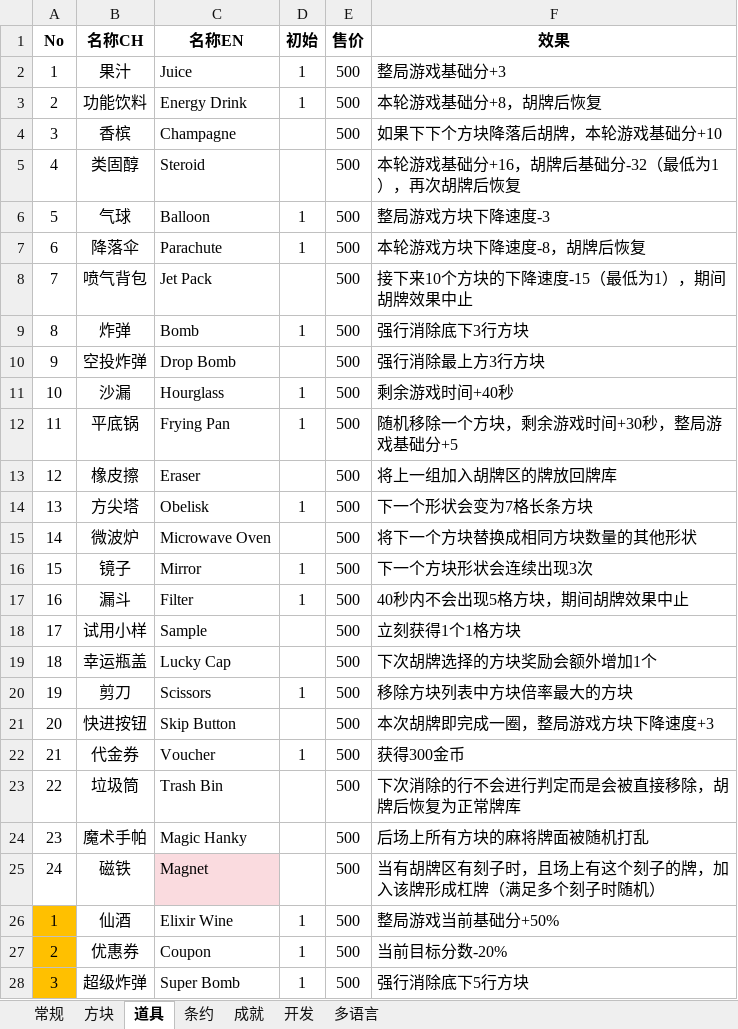
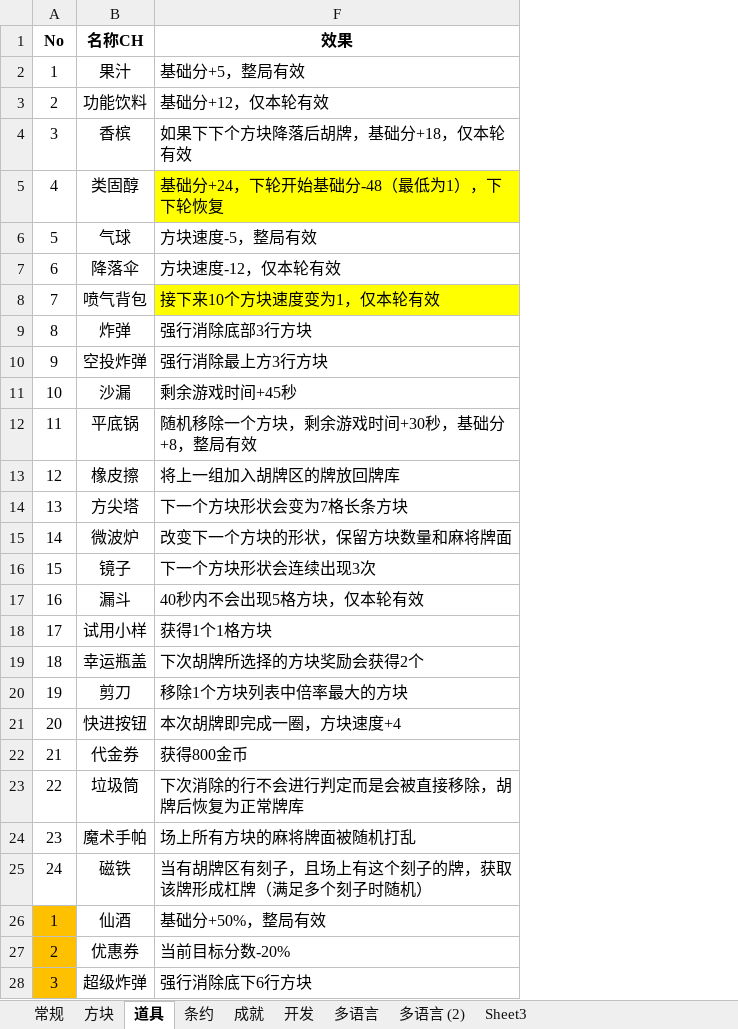
Before and after one commit to zxy199193/Mahtris-108, an Excel workbook: Mahtris 108/Assets/Document/Mahtris 108.xlsx, sheet 道具, drawn as a sheet; only a part is shown; values as stored, in another font and other column widths than the file's, no borders; the diff covers the shown part only; the diff names each change by its address in the sheet, - before the commit and + after, or states it on an @@ line.

```diff
--- a/Mahtris 108/Assets/Document/Mahtris 108.xlsx (sheet 道具)
+++ b/Mahtris 108/Assets/Document/Mahtris 108.xlsx (sheet 道具)
+sheet tab: 多语言 (2)
+sheet tab: Sheet3
@@ column C (名称EN) hidden, rows 2-28: Juice | Energy Drink | Champagne | Steroid | Balloon | Parachute | Jet Pack | Bomb | Drop Bomb | Hourglass | Frying Pan | Eraser | Obelisk | Microwave Oven | Mirror | Filter | Sample | Lucky Cap | Scissors | Skip Button | Voucher | Trash Bin | Magic Hanky | Magnet | Elixir Wine | Coupon | Super Bomb @@
@@ column D (初始) hidden, rows 2-28: 1 | 1 |  |  | 1 | 1 |  | 1 |  | 1 | 1 |  | 1 |  | 1 | 1 |  |  | 1 |  | 1 |  |  |  | 1 | 1 | 1 @@
@@ column E (售价) hidden, rows 2-28: all 500 @@
-F2 (效果): 整局游戏基础分+3
+F2 (效果): 基础分+5，整局有效
-F3 (效果): 本轮游戏基础分+8，胡牌后恢复
+F3 (效果): 基础分+12，仅本轮有效
-F4 (效果): 如果下下个方块降落后胡牌，本轮游戏基础分+10
+F4 (效果): 如果下下个方块降落后胡牌，基础分+18，仅本轮有效
-F5 (效果): 本轮游戏基础分+16，胡牌后基础分-32（最低为1），再次胡牌后恢复
+F5 (效果): 基础分+24，下轮开始基础分-48（最低为1），下下轮恢复
-F5 fill: none
+F5 fill: #FFFF00
-F6 (效果): 整局游戏方块下降速度-3
+F6 (效果): 方块速度-5，整局有效
-F7 (效果): 本轮游戏方块下降速度-8，胡牌后恢复
+F7 (效果): 方块速度-12，仅本轮有效
-F8 (效果): 接下来10个方块的下降速度-15（最低为1），期间胡牌效果中止
+F8 (效果): 接下来10个方块速度变为1，仅本轮有效
-F8 fill: none
+F8 fill: #FFFF00
-F9 (效果): 强行消除底下3行方块
+F9 (效果): 强行消除底部3行方块
-F11 (效果): 剩余游戏时间+40秒
+F11 (效果): 剩余游戏时间+45秒
-F12 (效果): 随机移除一个方块，剩余游戏时间+30秒，整局游戏基础分+5
+F12 (效果): 随机移除一个方块，剩余游戏时间+30秒，基础分+8，整局有效
-F14 (效果): 下一个形状会变为7格长条方块
+F14 (效果): 下一个方块形状会变为7格长条方块
-F15 (效果): 将下一个方块替换成相同方块数量的其他形状
+F15 (效果): 改变下一个方块的形状，保留方块数量和麻将牌面
-F17 (效果): 40秒内不会出现5格方块，期间胡牌效果中止
+F17 (效果): 40秒内不会出现5格方块，仅本轮有效
-F18 (效果): 立刻获得1个1格方块
+F18 (效果): 获得1个1格方块
-F19 (效果): 下次胡牌选择的方块奖励会额外增加1个
+F19 (效果): 下次胡牌所选择的方块奖励会获得2个
-F20 (效果): 移除方块列表中方块倍率最大的方块
+F20 (效果): 移除1个方块列表中倍率最大的方块
-F21 (效果): 本次胡牌即完成一圈，整局游戏方块下降速度+3
+F21 (效果): 本次胡牌即完成一圈，方块速度+4
-F22 (效果): 获得300金币
+F22 (效果): 获得800金币
-F24 (效果): 后场上所有方块的麻将牌面被随机打乱
+F24 (效果): 场上所有方块的麻将牌面被随机打乱
-F25 (效果): 当有胡牌区有刻子时，且场上有这个刻子的牌，加入该牌形成杠牌（满足多个刻子时随机）
+F25 (效果): 当有胡牌区有刻子，且场上有这个刻子的牌，获取该牌形成杠牌（满足多个刻子时随机）
-F26 (效果): 整局游戏当前基础分+50%
+F26 (效果): 基础分+50%，整局有效
-F28 (效果): 强行消除底下5行方块
+F28 (效果): 强行消除底下6行方块
```
Also changed, not shown: 11 edited cells and cell formats elsewhere in this sheet, sheet 多语言, sheet 常规, sheet 条约, 28 other files.
